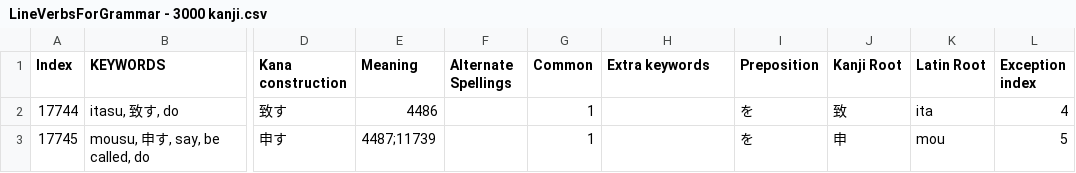
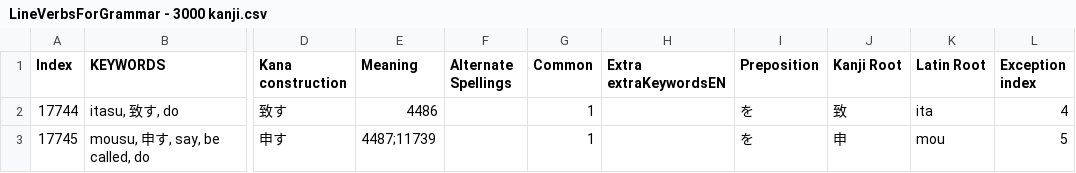
Before and after one commit to blarom/JapaneseToolbox, a CSV file: app/src/main/assets/LineVerbsForGrammar - 3000 kanji.csv, drawn as a sheet; only a part is shown, gaps mark what is left out; the diff names each change by its address in the sheet, - before the commit and + after, or states it on an @@ line.

Commit message:
Ver 3.38a - Modified database and index structure

```diff
--- a/app/src/main/assets/LineVerbsForGrammar - 3000 kanji.csv
+++ b/app/src/main/assets/LineVerbsForGrammar - 3000 kanji.csv
-H1: Extra keywords
+H1: Extra extraKeywordsEN
```
Also changed, not shown: app/src/main/assets/LineExamples - 3000 kanji.csv, app/src/main/assets/LineMultExplanations - 3000 kanji.csv, 22 other files.
